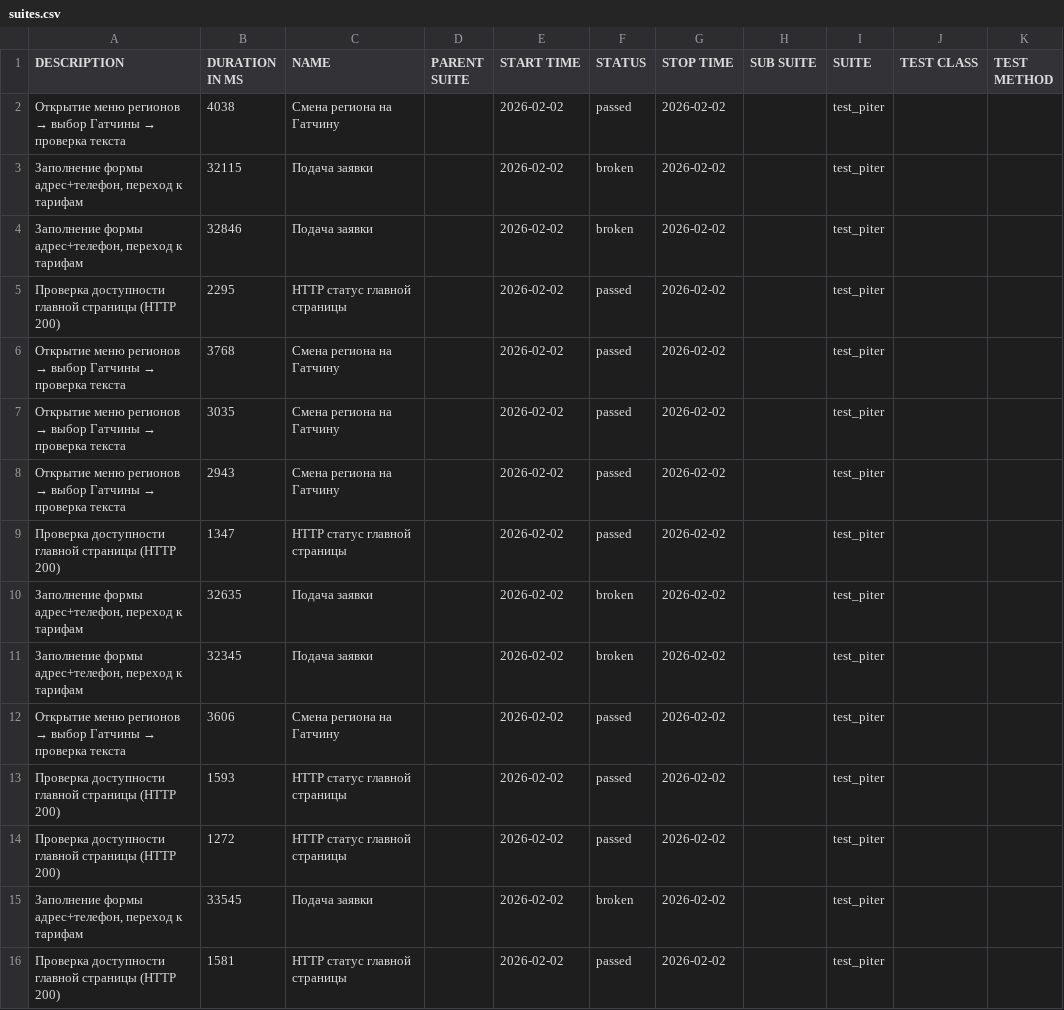
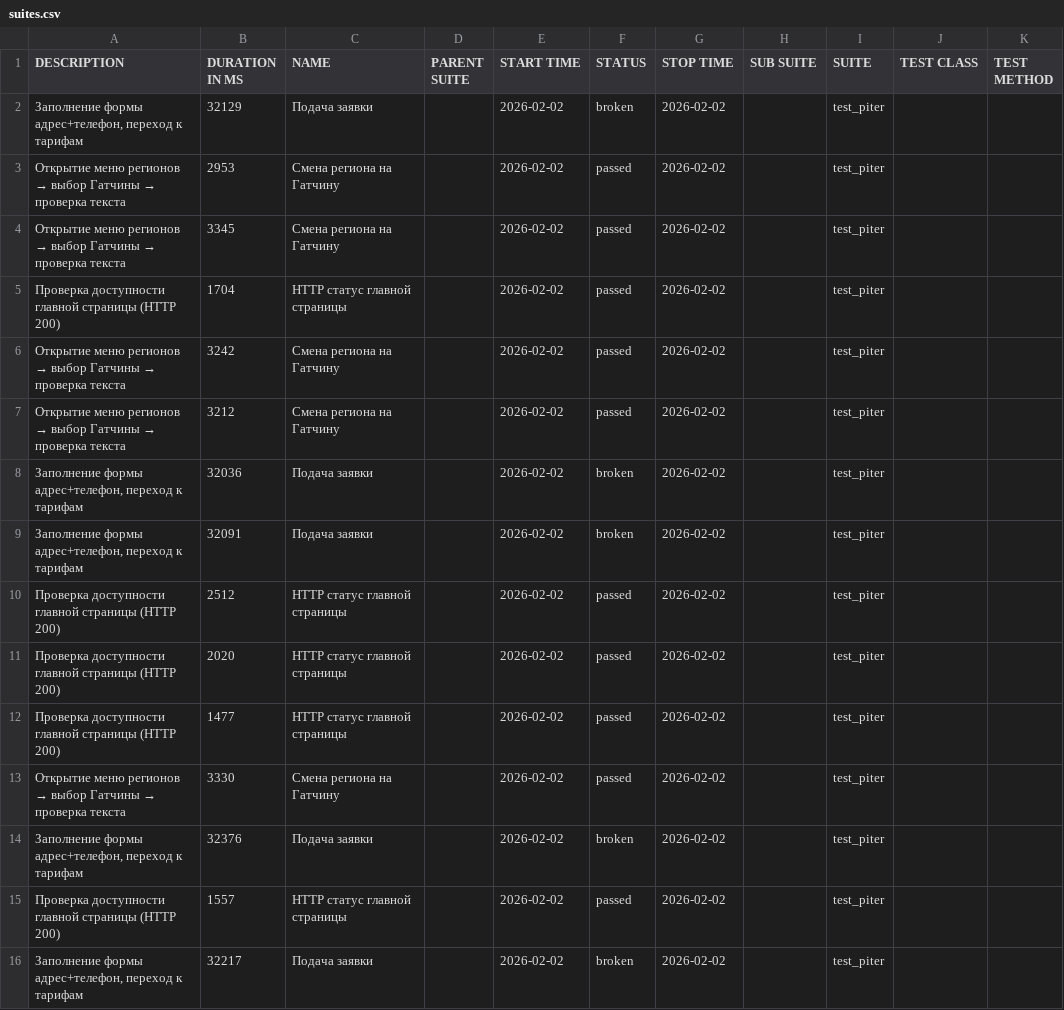
Before and after one commit to PomidorOgurets/qa_piter_auto_tests, a CSV file: data/suites.csv, drawn as a sheet.

```diff
--- a/data/suites.csv
+++ b/data/suites.csv
@@ -1,16 +1,16 @@
 "DESCRIPTION","DURATION IN MS","NAME","PARENT SUITE","START TIME","STATUS","STOP TIME","SUB SUITE","SUITE","TEST CLASS","TEST METHOD"
-"Открытие меню регионов → выбор Гатчины → проверка текста","4038","Смена региона на Гатчину","","2026-02-02","passed","2026-02-02","","test_piter","",""
-"Заполнение формы адрес+телефон, переход к тарифам","32115","Подача заявки","","2026-02-02","broken","2026-02-02","","test_piter","",""
-"Заполнение формы адрес+телефон, переход к тарифам","32846","Подача заявки","","2026-02-02","broken","2026-02-02","","test_piter","",""
-"Проверка доступности главной страницы (HTTP 200)","2295","HTTP статус главной страницы","","2026-02-02","passed","2026-02-02","","test_piter","",""
-"Открытие меню регионов → выбор Гатчины → проверка текста","3768","Смена региона на Гатчину","","2026-02-02","passed","2026-02-02","","test_piter","",""
-"Открытие меню регионов → выбор Гатчины → проверка текста","3035","Смена региона на Гатчину","","2026-02-02","passed","2026-02-02","","test_piter","",""
-"Открытие меню регионов → выбор Гатчины → проверка текста","2943","Смена региона на Гатчину","","2026-02-02","passed","2026-02-02","","test_piter","",""
-"Проверка доступности главной страницы (HTTP 200)","1347","HTTP статус главной страницы","","2026-02-02","passed","2026-02-02","","test_piter","",""
-"Заполнение формы адрес+телефон, переход к тарифам","32635","Подача заявки","","2026-02-02","broken","2026-02-02","","test_piter","",""
-"Заполнение формы адрес+телефон, переход к тарифам","32345","Подача заявки","","2026-02-02","broken","2026-02-02","","test_piter","",""
-"Открытие меню регионов → выбор Гатчины → проверка текста","3606","Смена региона на Гатчину","","2026-02-02","passed","2026-02-02","","test_piter","",""
-"Проверка доступности главной страницы (HTTP 200)","1593","HTTP статус главной страницы","","2026-02-02","passed","2026-02-02","","test_piter","",""
-"Проверка доступности главной страницы (HTTP 200)","1272","HTTP статус главной страницы","","2026-02-02","passed","2026-02-02","","test_piter","",""
-"Заполнение формы адрес+телефон, переход к тарифам","33545","Подача заявки","","2026-02-02","broken","2026-02-02","","test_piter","",""
-"Проверка доступности главной страницы (HTTP 200)","1581","HTTP статус главной страницы","","2026-02-02","passed","2026-02-02","","test_piter","",""
+"Заполнение формы адрес+телефон, переход к тарифам","32129","Подача заявки","","2026-02-02","broken","2026-02-02","","test_piter","",""
+"Открытие меню регионов → выбор Гатчины → проверка текста","2953","Смена региона на Гатчину","","2026-02-02","passed","2026-02-02","","test_piter","",""
+"Открытие меню регионов → выбор Гатчины → проверка текста","3345","Смена региона на Гатчину","","2026-02-02","passed","2026-02-02","","test_piter","",""
+"Проверка доступности главной страницы (HTTP 200)","1704","HTTP статус главной страницы","","2026-02-02","passed","2026-02-02","","test_piter","",""
+"Открытие меню регионов → выбор Гатчины → проверка текста","3242","Смена региона на Гатчину","","2026-02-02","passed","2026-02-02","","test_piter","",""
+"Открытие меню регионов → выбор Гатчины → проверка текста","3212","Смена региона на Гатчину","","2026-02-02","passed","2026-02-02","","test_piter","",""
+"Заполнение формы адрес+телефон, переход к тарифам","32036","Подача заявки","","2026-02-02","broken","2026-02-02","","test_piter","",""
+"Заполнение формы адрес+телефон, переход к тарифам","32091","Подача заявки","","2026-02-02","broken","2026-02-02","","test_piter","",""
+"Проверка доступности главной страницы (HTTP 200)","2512","HTTP статус главной страницы","","2026-02-02","passed","2026-02-02","","test_piter","",""
+"Проверка доступности главной страницы (HTTP 200)","2020","HTTP статус главной страницы","","2026-02-02","passed","2026-02-02","","test_piter","",""
+"Проверка доступности главной страницы (HTTP 200)","1477","HTTP статус главной страницы","","2026-02-02","passed","2026-02-02","","test_piter","",""
+"Открытие меню регионов → выбор Гатчины → проверка текста","3330","Смена региона на Гатчину","","2026-02-02","passed","2026-02-02","","test_piter","",""
+"Заполнение формы адрес+телефон, переход к тарифам","32376","Подача заявки","","2026-02-02","broken","2026-02-02","","test_piter","",""
+"Проверка доступности главной страницы (HTTP 200)","1557","HTTP статус главной страницы","","2026-02-02","passed","2026-02-02","","test_piter","",""
+"Заполнение формы адрес+телефон, переход к тарифам","32217","Подача заявки","","2026-02-02","broken","2026-02-02","","test_piter","",""
```
Also changed, not shown: 45 other files.
